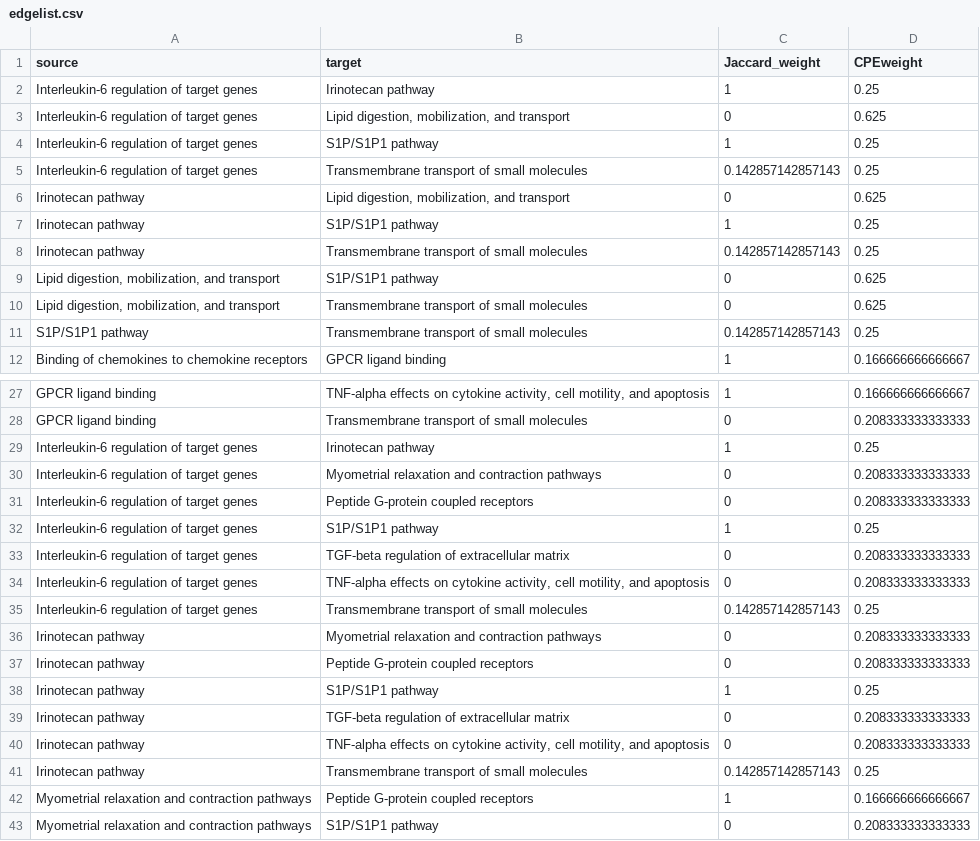
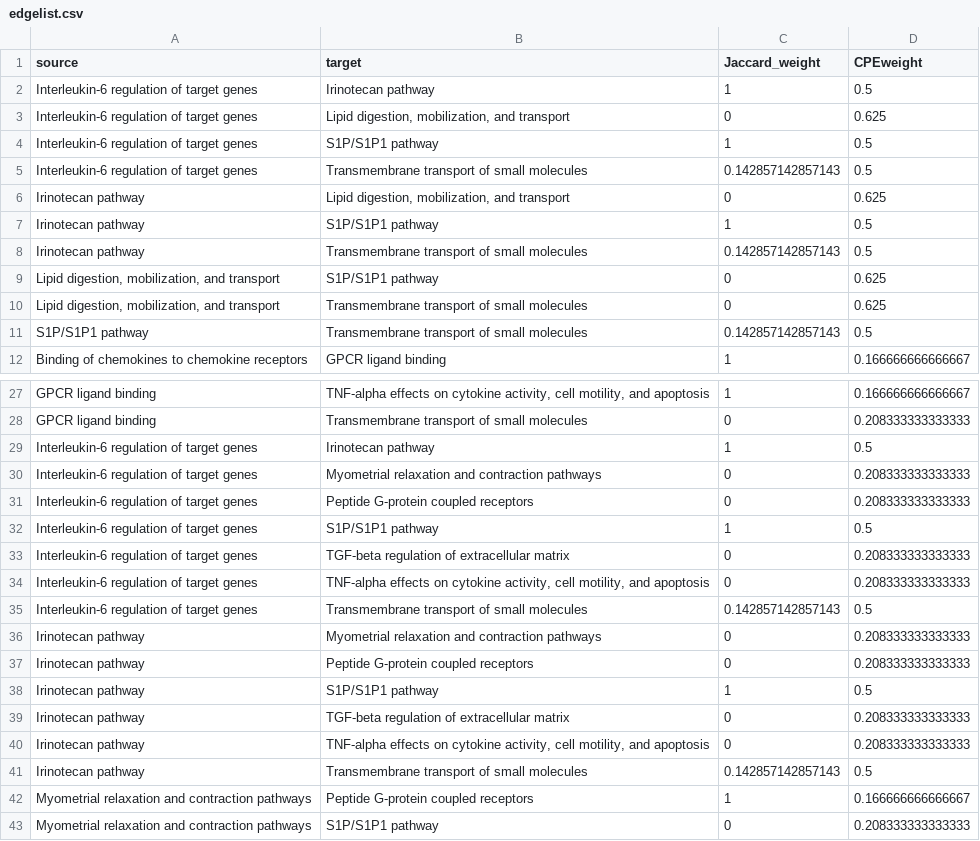
Before and after one commit to UM-Applied-Algorithms-Lab/PTMsToPathways, a CSV file: reference/edgelist.csv, drawn as a sheet; only a part is shown, gaps mark what is left out; the diff covers the shown part only.

```diff
--- a/reference/edgelist.csv
+++ b/reference/edgelist.csv
@@ -1,12 +1,12 @@
 "source","target","Jaccard_weight","CPEweight"
-"Interleukin-6 regulation of target genes","Irinotecan pathway",1,0.25
+"Interleukin-6 regulation of target genes","Irinotecan pathway",1,0.5
 "Interleukin-6 regulation of target genes","Lipid digestion, mobilization, and transport",0,0.625
-"Interleukin-6 regulation of target genes","S1P/S1P1 pathway",1,0.25
-"Interleukin-6 regulation of target genes","Transmembrane transport of small molecules",0.142857142857143,0.25
+"Interleukin-6 regulation of target genes","S1P/S1P1 pathway",1,0.5
+"Interleukin-6 regulation of target genes","Transmembrane transport of small molecules",0.142857142857143,0.5
 "Irinotecan pathway","Lipid digestion, mobilization, and transport",0,0.625
-"Irinotecan pathway","S1P/S1P1 pathway",1,0.25
-"Irinotecan pathway","Transmembrane transport of small molecules",0.142857142857143,0.25
+"Irinotecan pathway","S1P/S1P1 pathway",1,0.5
+"Irinotecan pathway","Transmembrane transport of small molecules",0.142857142857143,0.5
 "Lipid digestion, mobilization, and transport","S1P/S1P1 pathway",0,0.625
 "Lipid digestion, mobilization, and transport","Transmembrane transport of small molecules",0,0.625
-"S1P/S1P1 pathway","Transmembrane transport of small molecules",0.142857142857143,0.25
+"S1P/S1P1 pathway","Transmembrane transport of small molecules",0.142857142857143,0.5
 "Binding of chemokines to chemokine receptors","GPCR ligand binding",1,0.166666666666667
@@ -28,15 +28,15 @@
 "GPCR ligand binding","Transmembrane transport of small molecules",0,0.208333333333333
-"Interleukin-6 regulation of target genes","Irinotecan pathway",1,0.25
+"Interleukin-6 regulation of target genes","Irinotecan pathway",1,0.5
 "Interleukin-6 regulation of target genes","Myometrial relaxation and contraction pathways",0,0.208333333333333
 "Interleukin-6 regulation of target genes","Peptide G-protein coupled receptors",0,0.208333333333333
-"Interleukin-6 regulation of target genes","S1P/S1P1 pathway",1,0.25
+"Interleukin-6 regulation of target genes","S1P/S1P1 pathway",1,0.5
 "Interleukin-6 regulation of target genes","TGF-beta regulation of extracellular matrix",0,0.208333333333333
 "Interleukin-6 regulation of target genes","TNF-alpha effects on cytokine activity, cell motility, and apoptosis",0,0.208333333333333
-"Interleukin-6 regulation of target genes","Transmembrane transport of small molecules",0.142857142857143,0.25
+"Interleukin-6 regulation of target genes","Transmembrane transport of small molecules",0.142857142857143,0.5
 "Irinotecan pathway","Myometrial relaxation and contraction pathways",0,0.208333333333333
 "Irinotecan pathway","Peptide G-protein coupled receptors",0,0.208333333333333
-"Irinotecan pathway","S1P/S1P1 pathway",1,0.25
+"Irinotecan pathway","S1P/S1P1 pathway",1,0.5
 "Irinotecan pathway","TGF-beta regulation of extracellular matrix",0,0.208333333333333
 "Irinotecan pathway","TNF-alpha effects on cytokine activity, cell motility, and apoptosis",0,0.208333333333333
-"Irinotecan pathway","Transmembrane transport of small molecules",0.142857142857143,0.25
+"Irinotecan pathway","Transmembrane transport of small molecules",0.142857142857143,0.5
 "Myometrial relaxation and contraction pathways","Peptide G-protein coupled receptors",1,0.166666666666667
```
Also changed, not shown: 7 edited cells elsewhere in this file, 1 other file.
